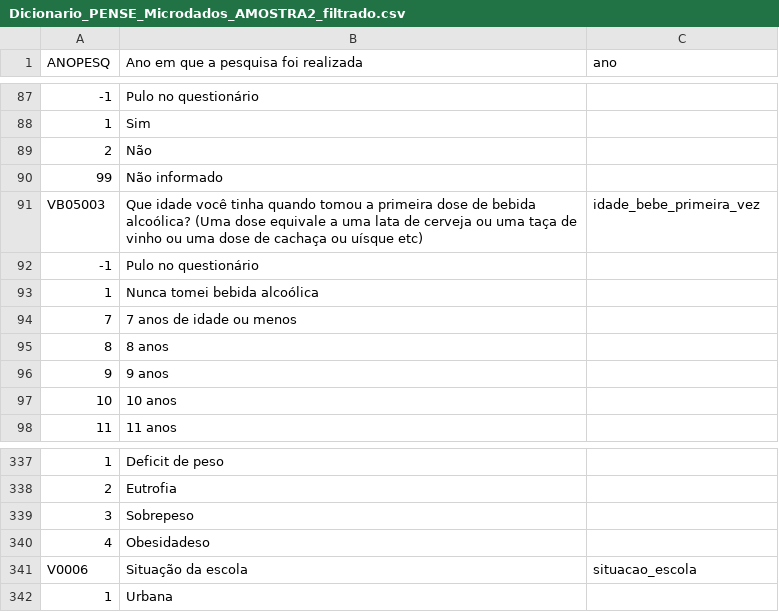
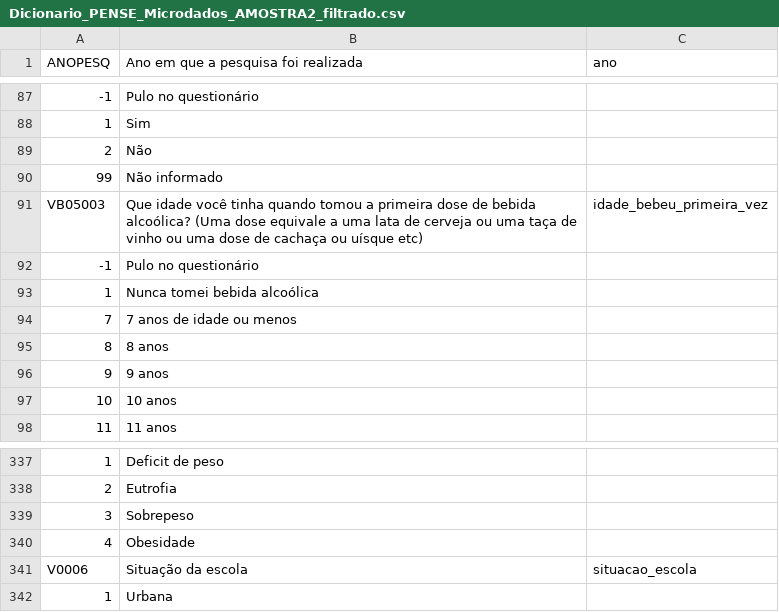
Before and after one commit to marcelagomescorrea/bootcamp_alura, a CSV file: Modulo_03/Dicionario_PENSE_Microdados_AMOSTRA2_filtrado.csv, drawn as a sheet; only a part is shown, gaps mark what is left out; the diff names each change by its address in the sheet, - before the commit and + after, or states it on an @@ line.

Commit message:
Update Dicionario_PENSE_Microdados_AMOSTRA2_filtrado.csv

```diff
--- a/Modulo_03/Dicionario_PENSE_Microdados_AMOSTRA2_filtrado.csv
+++ b/Modulo_03/Dicionario_PENSE_Microdados_AMOSTRA2_filtrado.csv
-C91 (ano): idade_bebe_primeira_vez
+C91 (ano): idade_bebeu_primeira_vez
-B340: Obesidadeso
+B340: Obesidade
```
